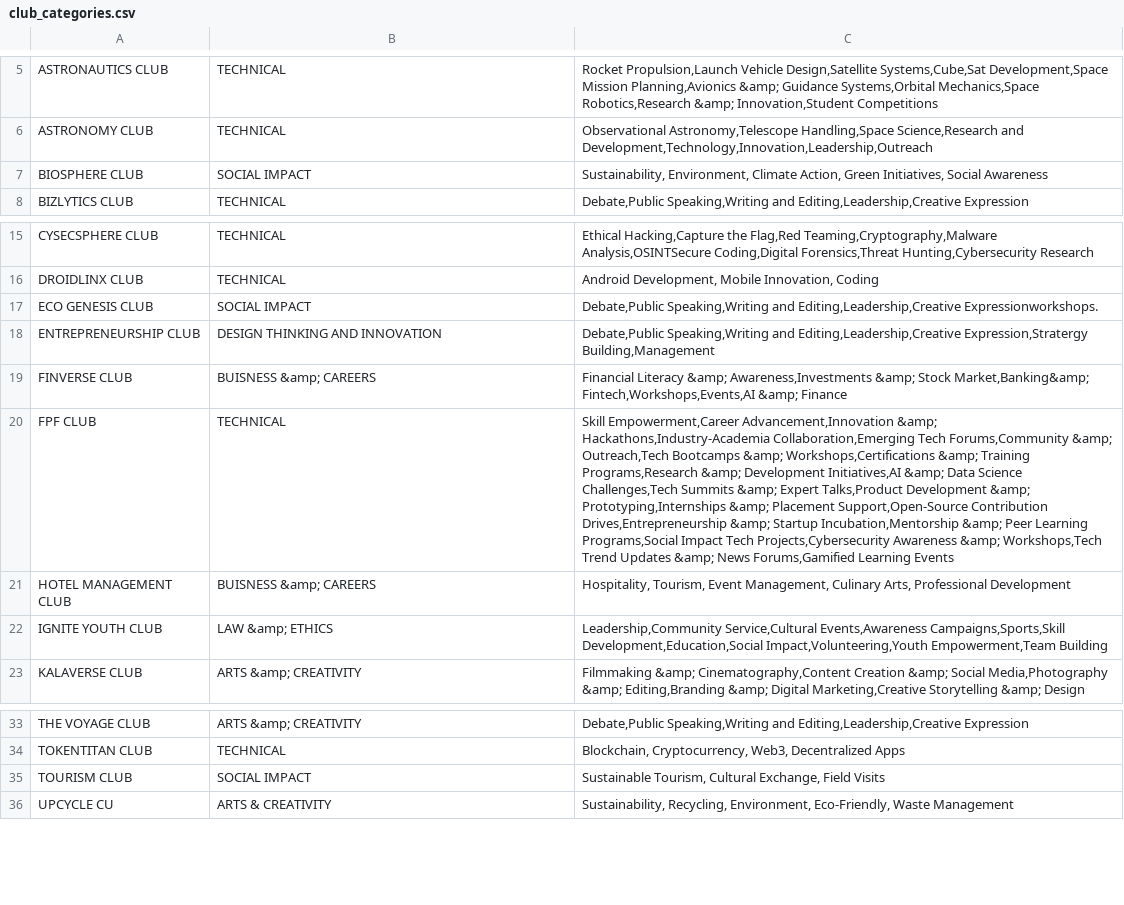
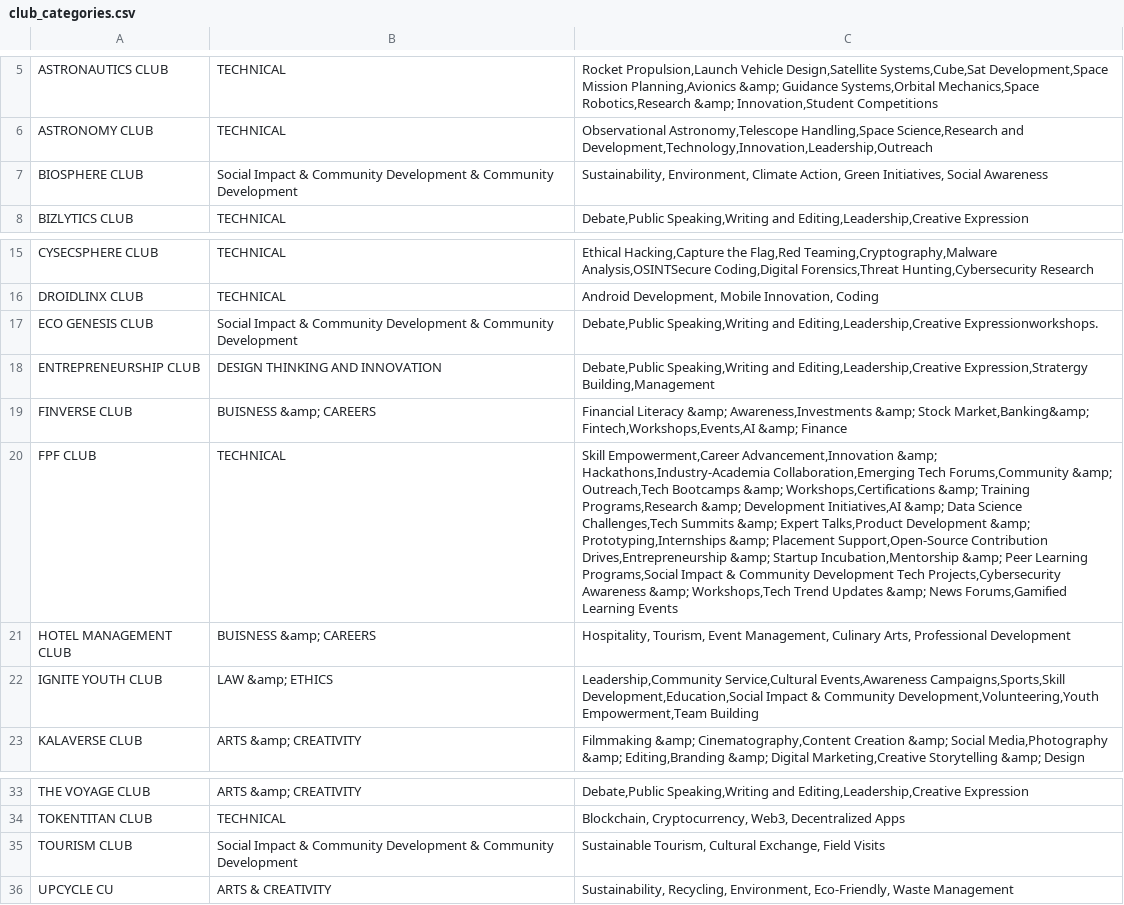
Before and after one commit to x-LANsolo-x/cuchd.in-daa-page, a CSV file: club_categories.csv, drawn as a sheet; only a part is shown, gaps mark what is left out; the diff names each change by its address in the sheet, - before the commit and + after, or states it on an @@ line.

```diff
--- a/club_categories.csv
+++ b/club_categories.csv
-B7: SOCIAL IMPACT
+B7: Social Impact & Community Development & Community Development
-B17: SOCIAL IMPACT
+B17: Social Impact & Community Development & Community Development
-C20: …Programs,Social Impact Tech Projects,Cybersecurity…
+C20: …Programs,Social Impact & Community Development Tech Projects,Cybersecurity…
-C22: …Campaigns,Sports,Skill Development,Education,Social Impact,Volunteering,Youth Empowerment,Team Building
+C22: …Campaigns,Sports,Skill Development,Education,Social Impact & Community Development,Volunteering,Youth Empowerment,Team Building
-B35: SOCIAL IMPACT
+B35: Social Impact & Community Development & Community Development
```
Also changed, not shown: clubs_data.csv, 11 other files.
